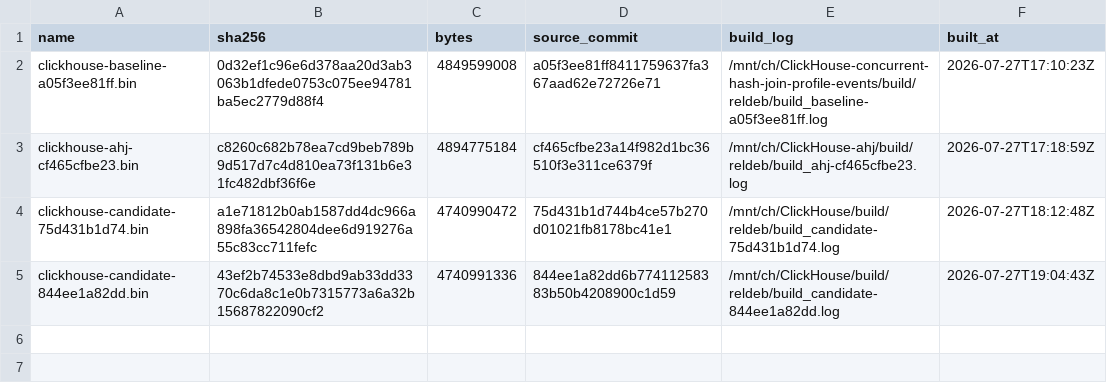
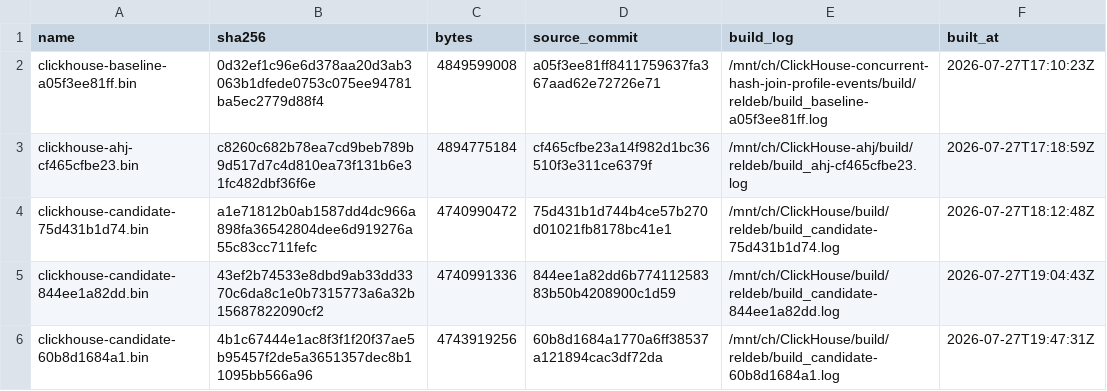
Before and after one commit to harikrishnan94/ClickHouse, a TSV file: tmp/chj_amac/bins/MANIFEST.tsv, drawn as a sheet.

```diff
--- a/tmp/chj_amac/bins/MANIFEST.tsv
+++ b/tmp/chj_amac/bins/MANIFEST.tsv
@@ -5 +5,2 @@ clickhouse-candidate-75d431b1d74.bin	a1e71812b0ab1587dd4dc966a898fa36542804dee6d
 clickhouse-candidate-844ee1a82dd.bin	43ef2b74533e8dbd9ab33dd3370c6da8c1e0b7315773a6a32b15687822090cf2	4740991336	844ee1a82dd6b77411258383b50b4208900c1d59	/mnt/ch/ClickHouse/build/reldeb/build_candidate-844ee1a82dd.log	2026-07-27T19:04:43Z
+clickhouse-candidate-60b8d1684a1.bin	4b1c67444e1ac8f3f1f20f37ae5b95457f2de5a3651357dec8b11095bb566a96	4743919256	60b8d1684a1770a6ff38537a121894cac3df72da	/mnt/ch/ClickHouse/build/reldeb/build_candidate-60b8d1684a1.log	2026-07-27T19:47:31Z
```
Also changed, not shown: 1 other file.
